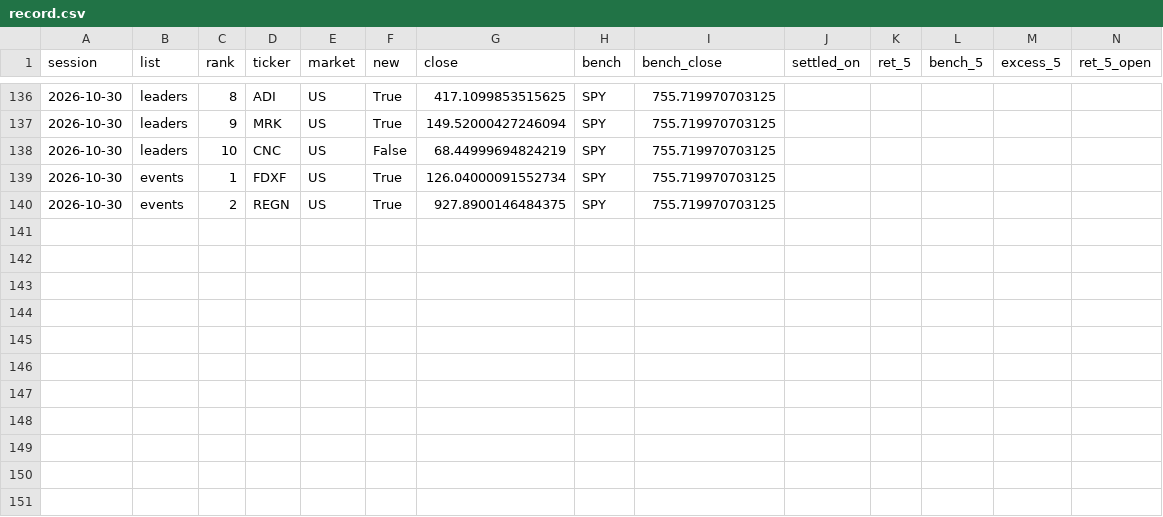
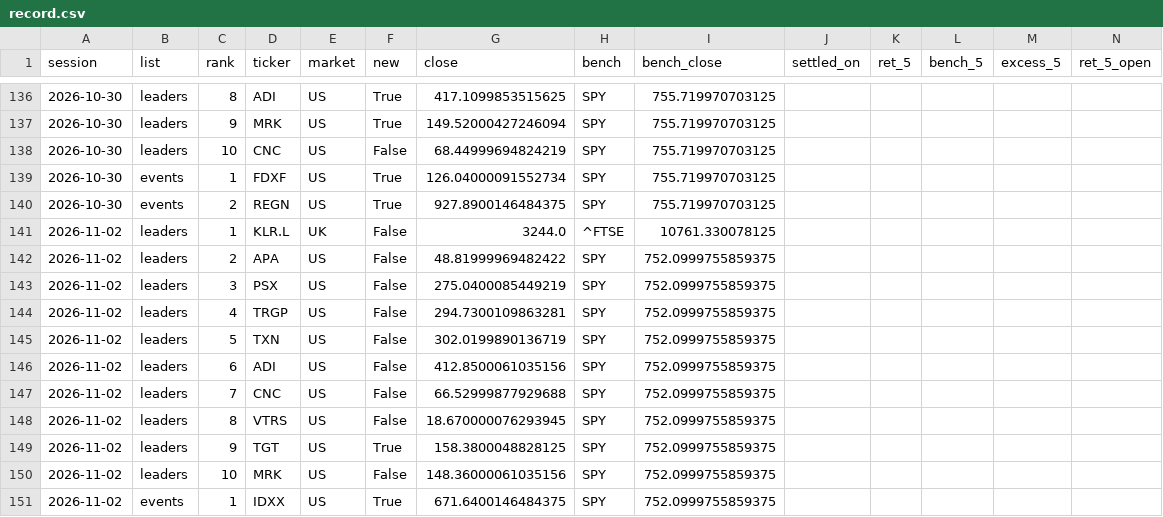
Before and after one commit to timzwang/ft-game, a CSV file: scan/record.csv, drawn as a sheet; only a part is shown, gaps mark what is left out; rows hold the shown columns only; the diff covers the shown part only; the diff names each change by its address in the sheet, - before the commit and + after, or states it on an @@ line.

```diff
--- a/scan/record.csv
+++ b/scan/record.csv
+row 141: 2026-11-02 | leaders | 1 | KLR.L | UK | False | 3244.0 | ^FTSE | 10761.330078125
+row 142: 2026-11-02 | leaders | 2 | APA | US | False | 48.81999969482422 | SPY | 752.0999755859375
+row 143: 2026-11-02 | leaders | 3 | PSX | US | False | 275.0400085449219 | SPY | 752.0999755859375
+row 144: 2026-11-02 | leaders | 4 | TRGP | US | False | 294.7300109863281 | SPY | 752.0999755859375
+row 145: 2026-11-02 | leaders | 5 | TXN | US | False | 302.0199890136719 | SPY | 752.0999755859375
+row 146: 2026-11-02 | leaders | 6 | ADI | US | False | 412.8500061035156 | SPY | 752.0999755859375
+row 147: 2026-11-02 | leaders | 7 | CNC | US | False | 66.52999877929688 | SPY | 752.0999755859375
+row 148: 2026-11-02 | leaders | 8 | VTRS | US | False | 18.670000076293945 | SPY | 752.0999755859375
+row 149: 2026-11-02 | leaders | 9 | TGT | US | True | 158.3800048828125 | SPY | 752.0999755859375
+row 150: 2026-11-02 | leaders | 10 | MRK | US | False | 148.36000061035156 | SPY | 752.0999755859375
+row 151: 2026-11-02 | events | 1 | IDXX | US | True | 671.6400146484375 | SPY | 752.0999755859375
```
Also changed, not shown: 70 edited cells elsewhere in this file, scan/latest.csv, 3 other files.
